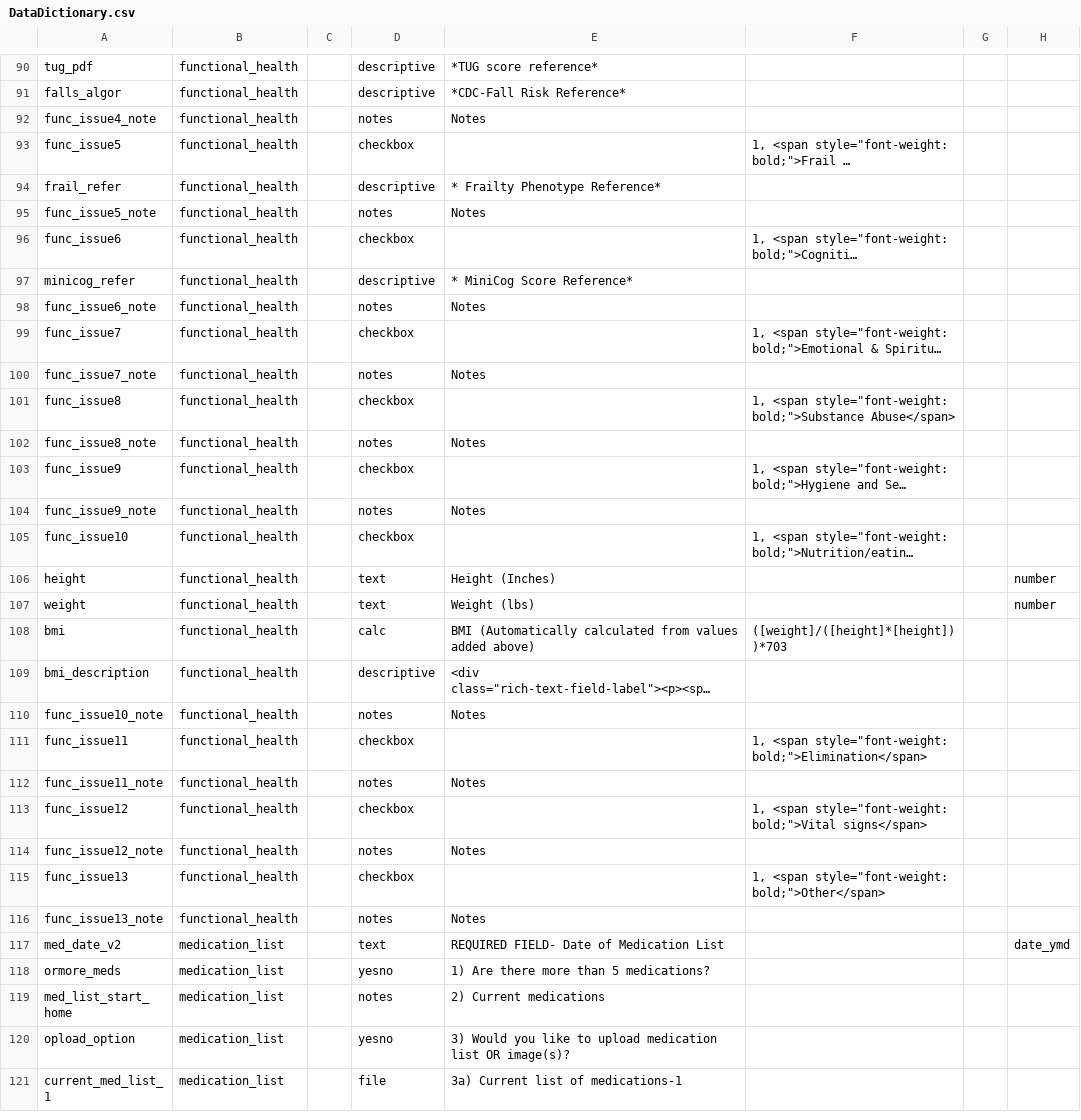
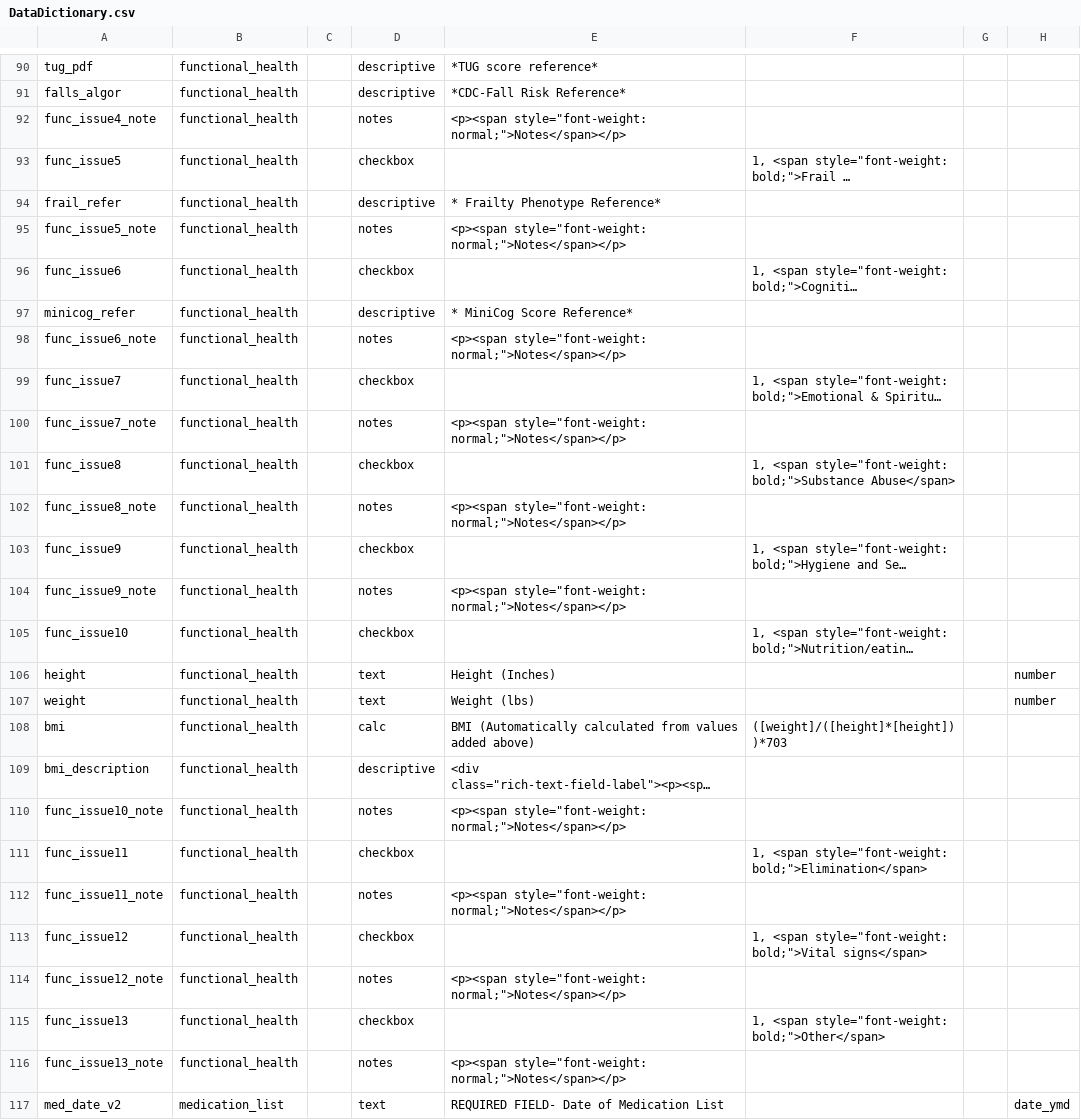
Before and after one commit to lcarlp/uvcnp, a CSV file: DataDictionary.csv, drawn as a sheet; only a part is shown, gaps mark what is left out; the shorter side is filled out with more unchanged rows; long unchanged cells end in …; the diff covers the shown part only; the diff names each change by its address in the sheet, - before the commit and + after, or states it on an @@ line.

Commit message:
Made font normal (not bold) for Notes labels in Social Context and Functional Health

```diff
--- a/DataDictionary.csv
+++ b/DataDictionary.csv
-E92: Notes
+E92: <p><span style="font-weight: normal;">Notes</span></p>
-E95: Notes
+E95: <p><span style="font-weight: normal;">Notes</span></p>
-E98: Notes
+E98: <p><span style="font-weight: normal;">Notes</span></p>
-E100: Notes
+E100: <p><span style="font-weight: normal;">Notes</span></p>
-E102: Notes
+E102: <p><span style="font-weight: normal;">Notes</span></p>
-E104: Notes
+E104: <p><span style="font-weight: normal;">Notes</span></p>
-E110: Notes
+E110: <p><span style="font-weight: normal;">Notes</span></p>
-E112: Notes
+E112: <p><span style="font-weight: normal;">Notes</span></p>
-E114: Notes
+E114: <p><span style="font-weight: normal;">Notes</span></p>
-E116: Notes
+E116: <p><span style="font-weight: normal;">Notes</span></p>
```
Also changed, not shown: 12 edited cells elsewhere in this file.
